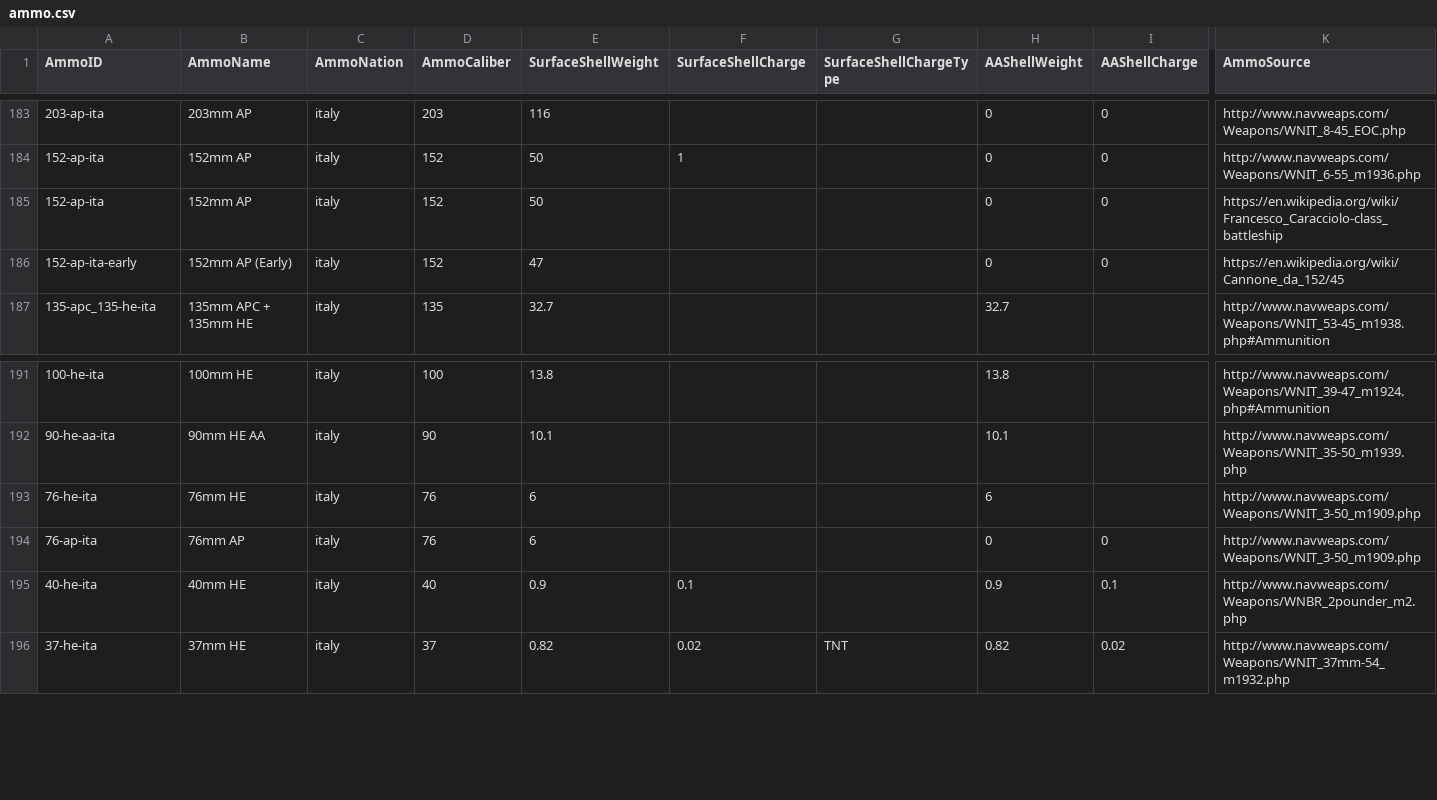
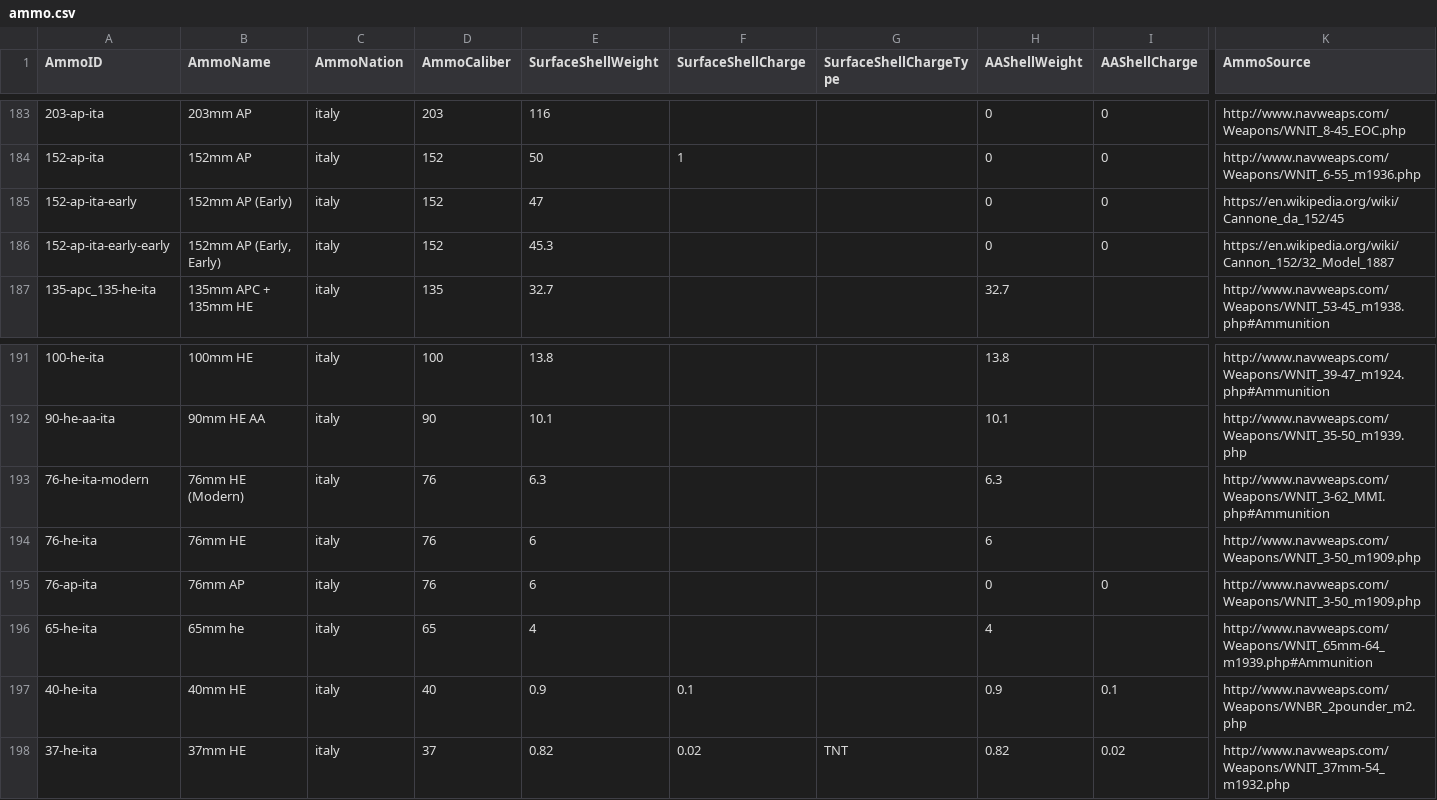
Before and after one commit to jasonmarcher/ferrous-dressed-vessels, a CSV file: res/prebuilt/ammo.csv, drawn as a sheet; only a part is shown, gaps mark what is left out; removed rows and columns are numbered as before the commit, all else as after; rows hold the shown columns only; the diff names each change by its address in the sheet, - before the commit and + after, or states it on an @@ line.

```diff
--- a/res/prebuilt/ammo.csv
+++ b/res/prebuilt/ammo.csv
-row 185: 152-ap-ita | 152mm AP | italy | 152 | 50 |  |  | 0 | 0 | https://en.wikipedia.org/wiki/Francesco_Caracciolo-class_battleship
+row 186: 152-ap-ita-early-early | 152mm AP (Early, Early) | italy | 152 | 45.3 |  |  | 0 | 0 | https://en.wikipedia.org/wiki/Cannon_152/32_Model_1887
+row 193: 76-he-ita-modern | 76mm HE (Modern) | italy | 76 | 6.3 |  |  | 6.3 |  | http://www.navweaps.com/Weapons/WNIT_3-62_MMI.php#Ammunition
+row 196: 65-he-ita | 65mm he | italy | 65 | 4 |  |  | 4 |  | http://www.navweaps.com/Weapons/WNIT_65mm-64_m1939.php#Ammunition
```
Also changed, not shown: res/prebuilt/batteries.csv, res/prebuilt/gun-mounts.csv, 5 other files.
